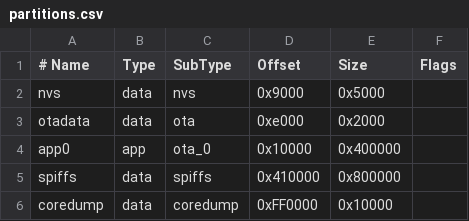
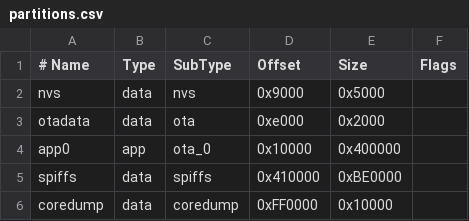
Before and after one commit to michellzappa/tinyarcana, a CSV file: partitions.csv, drawn as a sheet.

```diff
--- a/partitions.csv
+++ b/partitions.csv
@@ -4,3 +4,3 @@ otadata,  data, ota,     0xe000,   0x2000,
 app0,     app,  ota_0,   0x10000,  0x400000,
-spiffs,   data, spiffs,  0x410000, 0x800000,
+spiffs,   data, spiffs,  0x410000, 0xBE0000,
 coredump, data, coredump,0xFF0000, 0x10000,
```
Also changed, not shown: 27 other files.
